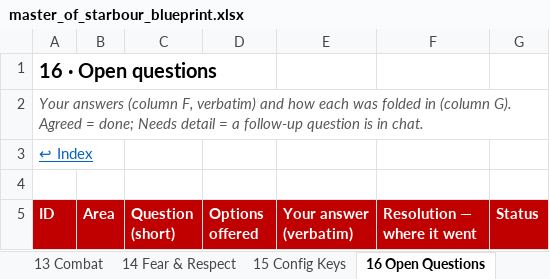
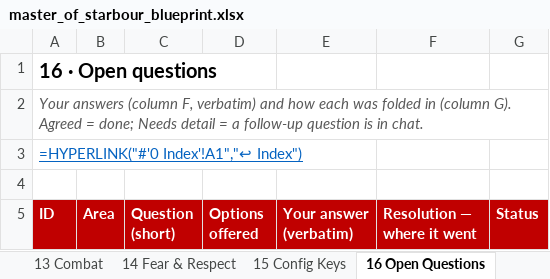
Before and after one commit to selphaware/master-of-starbour, an Excel workbook: docs/master_of_starbour_blueprint.xlsx, sheet 16 Open Questions, drawn as a sheet; only a part is shown; values as stored, in another font and other column widths than the file's, no borders; formulas without a stored value are shown as written; charts and pictures and conditional formats not drawn; the diff names each change by its address in the sheet, - before the commit and + after, or states it on an @@ line.

```diff
--- a/docs/master_of_starbour_blueprint.xlsx (sheet 16 Open Questions)
+++ b/docs/master_of_starbour_blueprint.xlsx (sheet 16 Open Questions)
-A3 (ID): ↩ Index
+A3 (ID): =HYPERLINK("#'0 Index'!A1","↩ Index")
```
Also changed, not shown: sheet 0 Index, sheet 8 Hazards, sheet 7 Stellar, sheet 9 Ships, sheet 3 T1 Command, sheet 11 Items & Planets, 14 more sheets, charts or pictures, 6 other files.
